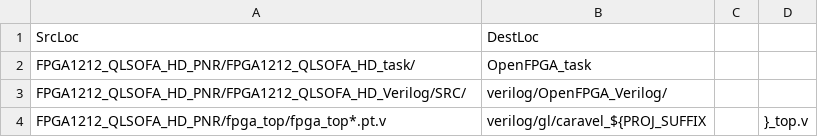
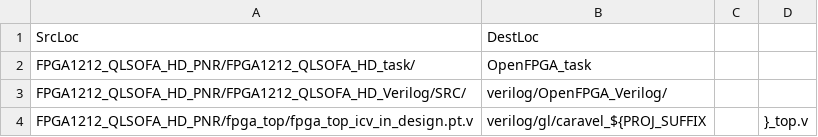
Before and after one commit to lnis-uofu/SOFA, a CSV file: SynRepoConfig/sync_files_qlsofa_hd.csv, drawn as a sheet.

```diff
--- a/SynRepoConfig/sync_files_qlsofa_hd.csv
+++ b/SynRepoConfig/sync_files_qlsofa_hd.csv
@@ -3,2 +3,2 @@ FPGA1212_QLSOFA_HD_PNR/FPGA1212_QLSOFA_HD_task/,OpenFPGA_task
 FPGA1212_QLSOFA_HD_PNR/FPGA1212_QLSOFA_HD_Verilog/SRC/,verilog/OpenFPGA_Verilog/
-FPGA1212_QLSOFA_HD_PNR/fpga_top/fpga_top*.pt.v,verilog/gl/caravel_${PROJ_SUFFIX,,}_top.v
+FPGA1212_QLSOFA_HD_PNR/fpga_top/fpga_top_icv_in_design.pt.v,verilog/gl/caravel_${PROJ_SUFFIX,,}_top.v
```
Also changed, not shown: SynRepoConfig/sync_files_sofa_chd.csv, SynRepoConfig/sync_files_sofa_hd.csv, 4 other files.
